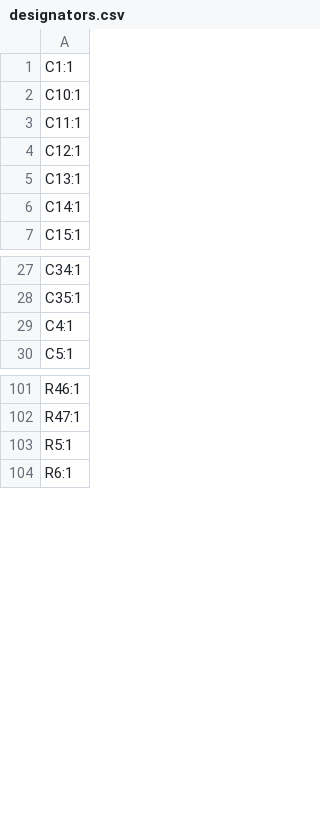
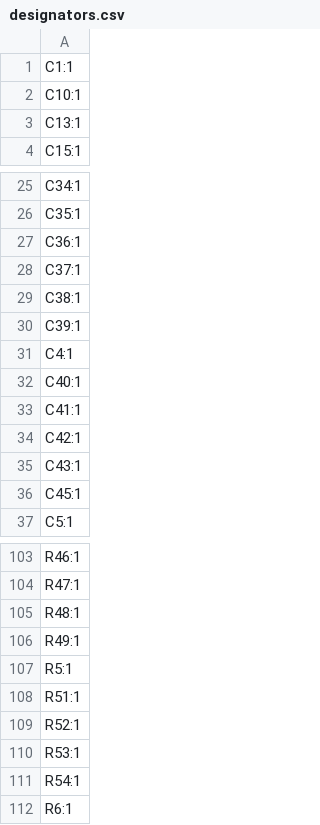
Before and after one commit to ciaassured/eveningstar-hardware, a CSV file: pcb/production/designators.csv, drawn as a sheet; only a part is shown, gaps mark what is left out; removed rows and columns are numbered as before the commit, all else as after; the diff covers the shown part only; the diff names each change by its address in the sheet, - before the commit and + after, or states it on an @@ line.

```diff
--- a/pcb/production/designators.csv
+++ b/pcb/production/designators.csv
-row 3: C11:1
-row 4: C12:1
-row 6: C14:1
+row 27: C36:1
+row 28: C37:1
+row 29: C38:1
+row 30: C39:1
+row 32: C40:1
+row 33: C41:1
+row 34: C42:1
+row 35: C43:1
+row 36: C45:1
+row 105: R48:1
+row 106: R49:1
+row 108: R51:1
+row 109: R52:1
+row 110: R53:1
+row 111: R54:1
```
Also changed, not shown: 5 added rows, 9 removed rows and 3 edited cells elsewhere in this file, pcb/production/bom.csv, pcb/production/positions.csv, 8 other files.
